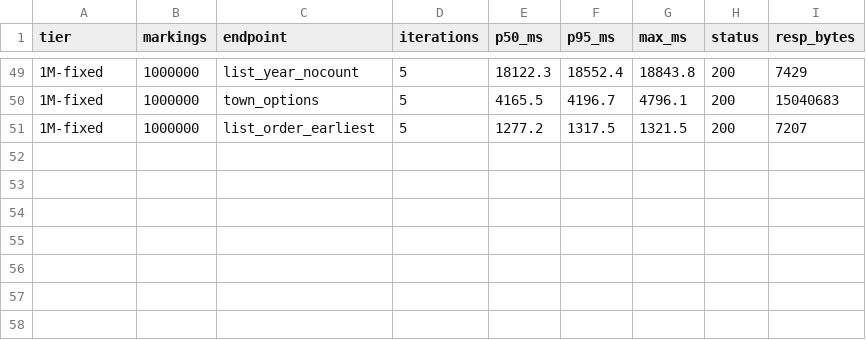
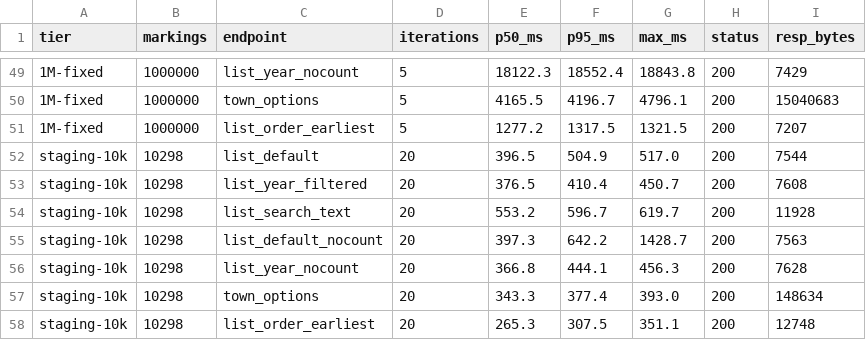
Before and after one commit to grubermeister/covers, a CSV file: tools/loadtest/results.csv, drawn as a sheet; only a part is shown, gaps mark what is left out; the diff names each change by its address in the sheet, - before the commit and + after, or states it on an @@ line.

```diff
--- a/tools/loadtest/results.csv
+++ b/tools/loadtest/results.csv
+row 52: staging-10k | 10298 | list_default | 20 | 396.5 | 504.9 | 517.0 | 200 | 7544
+row 53: staging-10k | 10298 | list_year_filtered | 20 | 376.5 | 410.4 | 450.7 | 200 | 7608
+row 54: staging-10k | 10298 | list_search_text | 20 | 553.2 | 596.7 | 619.7 | 200 | 11928
+row 55: staging-10k | 10298 | list_default_nocount | 20 | 397.3 | 642.2 | 1428.7 | 200 | 7563
+row 56: staging-10k | 10298 | list_year_nocount | 20 | 366.8 | 444.1 | 456.3 | 200 | 7628
+row 57: staging-10k | 10298 | town_options | 20 | 343.3 | 377.4 | 393.0 | 200 | 148634
+row 58: staging-10k | 10298 | list_order_earliest | 20 | 265.3 | 307.5 | 351.1 | 200 | 12748
```
Also changed, not shown: 1 other file.
